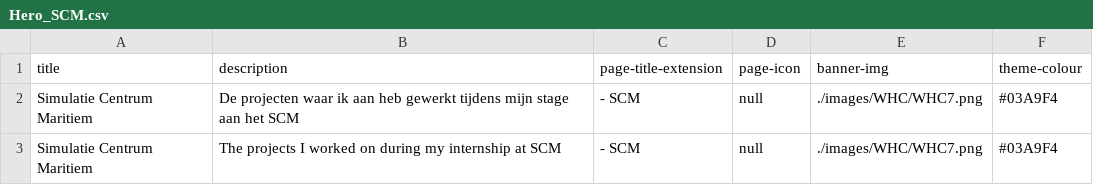
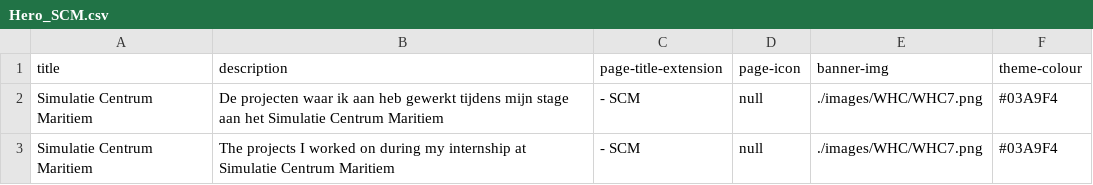
Before and after one commit to MitchelMA/Portfolio, a CSV file: Portfolio/wwwroot/Text/Heroes/Hero_SCM.csv, drawn as a sheet.

Commit message:
description van hero page aangepast

```diff
--- a/Portfolio/wwwroot/Text/Heroes/Hero_SCM.csv
+++ b/Portfolio/wwwroot/Text/Heroes/Hero_SCM.csv
@@ -1,3 +1,3 @@
 title, description, page-title-extension, page-icon, banner-img, theme-colour
-"Simulatie Centrum Maritiem", "De projecten waar ik aan heb gewerkt tijdens mijn stage aan het SCM", "- SCM", null, "./images/WHC/WHC7.png", "#03A9F4"
-"Simulatie Centrum Maritiem", "The projects I worked on during my internship at SCM", "- SCM", null, "./images/WHC/WHC7.png", "#03A9F4"
+"Simulatie Centrum Maritiem", "De projecten waar ik aan heb gewerkt tijdens mijn stage aan het Simulatie Centrum Maritiem", "- SCM", null, "./images/WHC/WHC7.png", "#03A9F4"
+"Simulatie Centrum Maritiem", "The projects I worked on during my internship at Simulatie Centrum Maritiem", "- SCM", null, "./images/WHC/WHC7.png", "#03A9F4"
```
